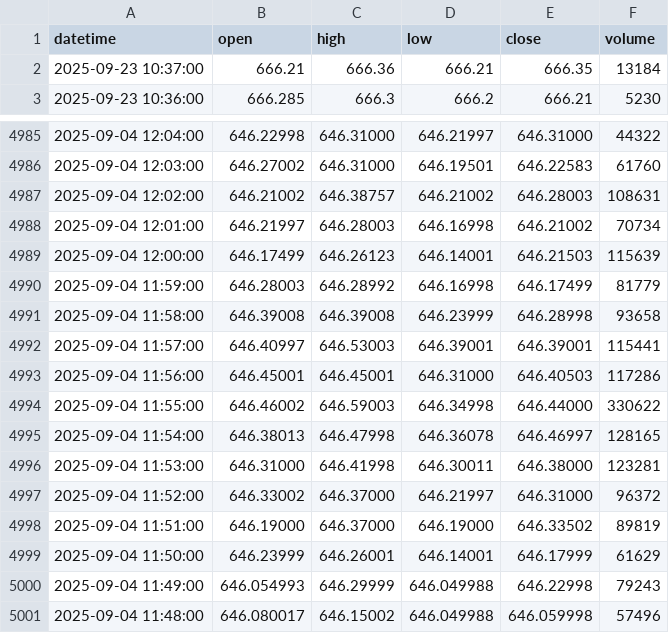
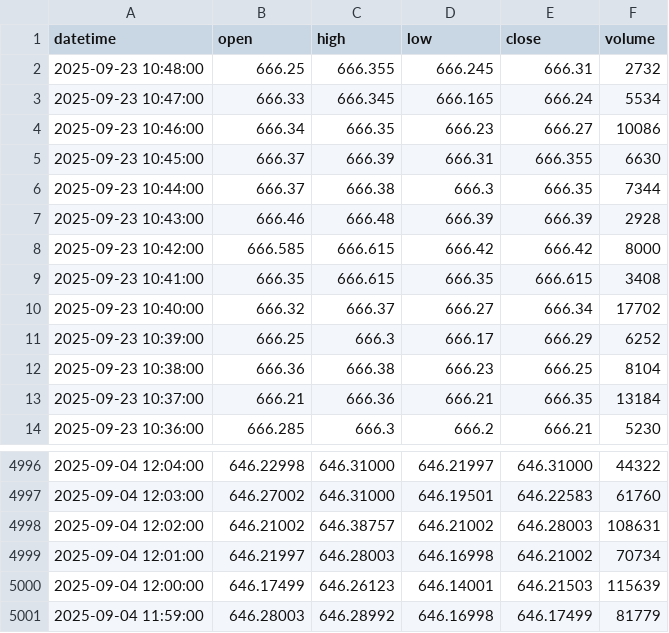
Before and after one commit to bowlish/trading_bot_study, a CSV file: data/spy_data.csv, drawn as a sheet; only a part is shown, gaps mark what is left out.

Commit message:
Update ETF data [auto]

```diff
--- a/data/spy_data.csv
+++ b/data/spy_data.csv
@@ -1,2 +1,13 @@
 datetime,open,high,low,close,volume
+2025-09-23 10:48:00,666.25,666.355,666.245,666.31,2732
+2025-09-23 10:47:00,666.33,666.345,666.165,666.24,5534
+2025-09-23 10:46:00,666.34,666.35,666.23,666.27,10086
+2025-09-23 10:45:00,666.37,666.39,666.31,666.355,6630
+2025-09-23 10:44:00,666.37,666.38,666.3,666.35,7344
+2025-09-23 10:43:00,666.46,666.48,666.39,666.39,2928
+2025-09-23 10:42:00,666.585,666.615,666.42,666.42,8000
+2025-09-23 10:41:00,666.35,666.615,666.35,666.615,3408
+2025-09-23 10:40:00,666.32,666.37,666.27,666.34,17702
+2025-09-23 10:39:00,666.25,666.3,666.17,666.29,6252
+2025-09-23 10:38:00,666.36,666.38,666.23,666.25,8104
 2025-09-23 10:37:00,666.21,666.36,666.21,666.35,13184
@@ -4990,12 +5001 @@ datetime,open,high,low,close,volume
 2025-09-04 11:59:00,646.28003,646.28992,646.16998,646.17499,81779
-2025-09-04 11:58:00,646.39008,646.39008,646.23999,646.28998,93658
-2025-09-04 11:57:00,646.40997,646.53003,646.39001,646.39001,115441
-2025-09-04 11:56:00,646.45001,646.45001,646.31000,646.40503,117286
-2025-09-04 11:55:00,646.46002,646.59003,646.34998,646.44000,330622
-2025-09-04 11:54:00,646.38013,646.47998,646.36078,646.46997,128165
-2025-09-04 11:53:00,646.31000,646.41998,646.30011,646.38000,123281
-2025-09-04 11:52:00,646.33002,646.37000,646.21997,646.31000,96372
-2025-09-04 11:51:00,646.19000,646.37000,646.19000,646.33502,89819
-2025-09-04 11:50:00,646.23999,646.26001,646.14001,646.17999,61629
-2025-09-04 11:49:00,646.054993,646.29999,646.049988,646.22998,79243
-2025-09-04 11:48:00,646.080017,646.15002,646.049988,646.059998,57496
```
